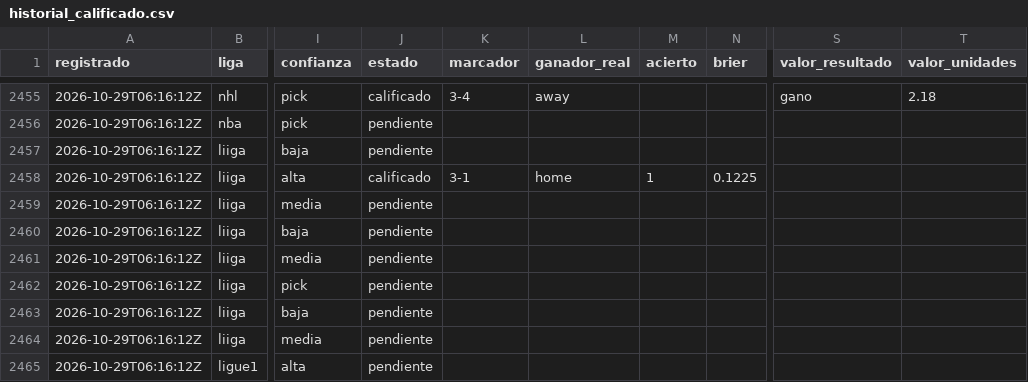
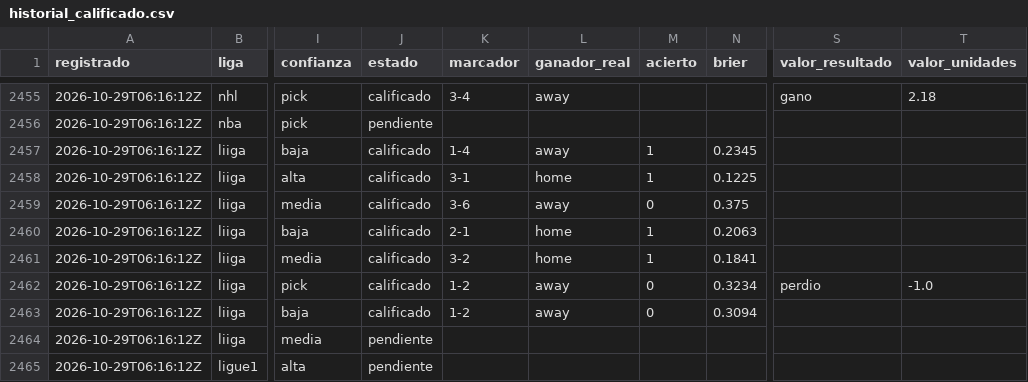
Before and after one commit to tenisman12/edgeline, a CSV file: salida/historial_calificado.csv, drawn as a sheet; only a part is shown, gaps mark what is left out; the diff names each change by its address in the sheet, - before the commit and + after, or states it on an @@ line.

```diff
--- a/salida/historial_calificado.csv
+++ b/salida/historial_calificado.csv
-J2457 (estado): pendiente
+J2457 (estado): calificado
-K2457 (marcador): (empty)
+K2457 (marcador): 1-4
-L2457 (ganador_real): (empty)
+L2457 (ganador_real): away
-M2457 (acierto): (empty)
+M2457 (acierto): 1
-N2457 (brier): (empty)
+N2457 (brier): 0.2345
-J2459:J2463 (estado): pendiente
+J2459:J2463 (estado): calificado
-K2459 (marcador): (empty)
+K2459 (marcador): 3-6
-L2459 (ganador_real): (empty)
+L2459 (ganador_real): away
-M2459 (acierto): (empty)
+M2459 (acierto): 0
-N2459 (brier): (empty)
+N2459 (brier): 0.375
-K2460 (marcador): (empty)
+K2460 (marcador): 2-1
-L2460:L2461 (ganador_real): (empty)
+L2460:L2461 (ganador_real): home
-M2460:M2461 (acierto): (empty)
+M2460:M2461 (acierto): 1
-N2460 (brier): (empty)
+N2460 (brier): 0.2063
-K2461 (marcador): (empty)
+K2461 (marcador): 3-2
-N2461 (brier): (empty)
+N2461 (brier): 0.1841
-K2462:K2463 (marcador): (empty)
+K2462:K2463 (marcador): 1-2
-L2462:L2463 (ganador_real): (empty)
+L2462:L2463 (ganador_real): away
-M2462:M2463 (acierto): (empty)
+M2462:M2463 (acierto): 0
-N2462 (brier): (empty)
+N2462 (brier): 0.3234
-S2462 (valor_resultado): (empty)
+S2462 (valor_resultado): perdio
-T2462 (valor_unidades): (empty)
+T2462 (valor_unidades): -1.0
-N2463 (brier): (empty)
+N2463 (brier): 0.3094
```
Also changed, not shown: salida/clv_detalle.csv, salida/espn_predictor_vivo.csv, 45 other files.
